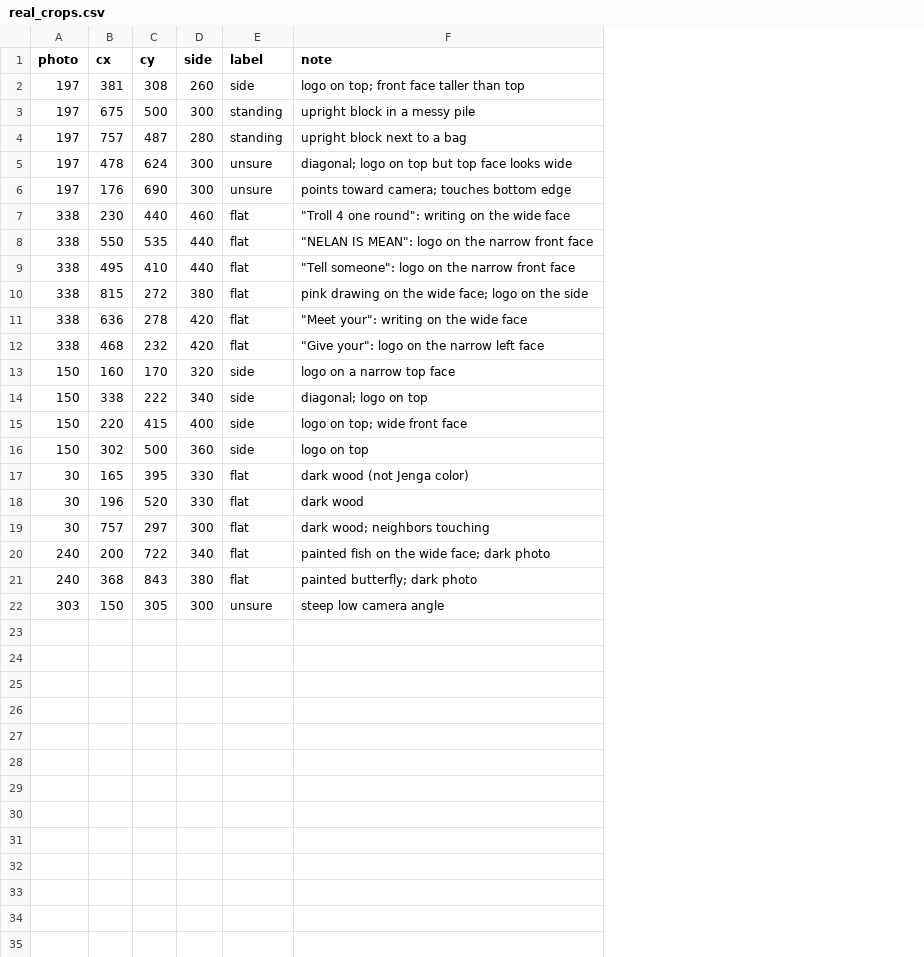
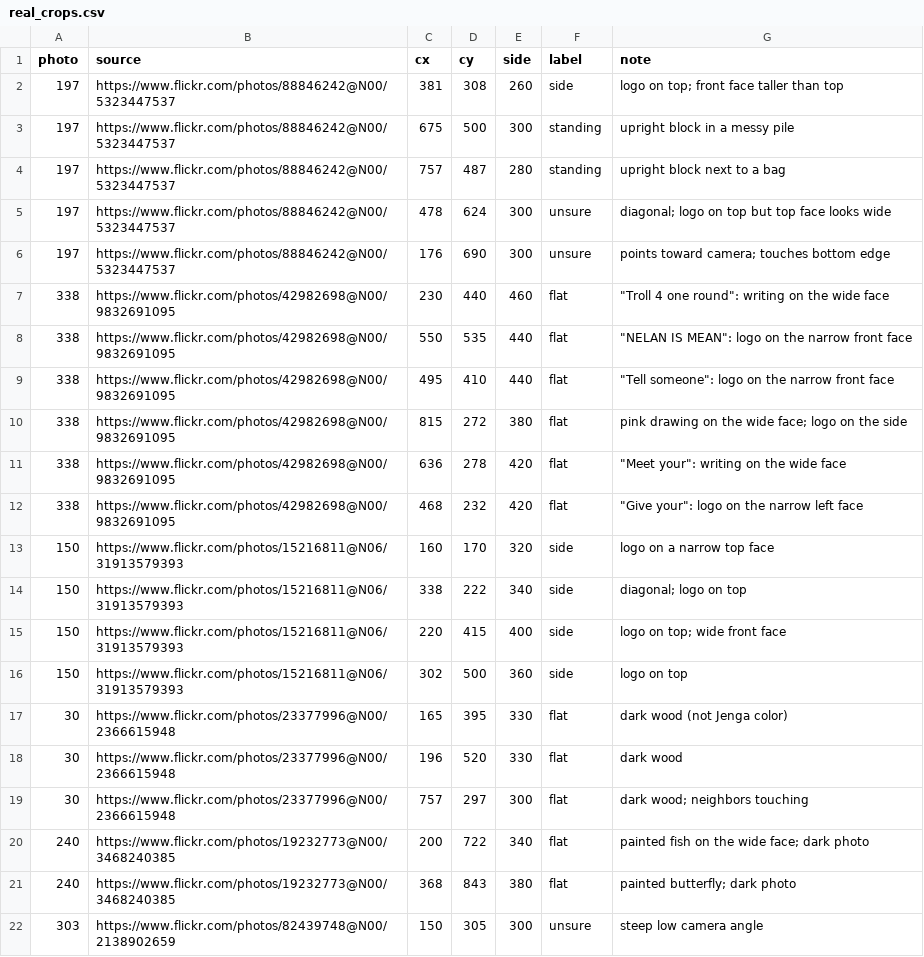
Before and after one commit to Pigtot/Inventorx, a CSV file: Week01_2026-10-19/code/jenga_cnn/real_crops.csv, drawn as a sheet; the diff names each change by its address in the sheet, - before the commit and + after, or states it on an @@ line.

```diff
--- a/Week01_2026-10-19/code/jenga_cnn/real_crops.csv
+++ b/Week01_2026-10-19/code/jenga_cnn/real_crops.csv
+column B (source), rows 2-22: https://www.flickr.com/photos/88846242@N00/5323447537 | https://www.flickr.com/photos/88846242@N00/5323447537 | https://www.flickr.com/photos/88846242@N00/5323447537 | https://www.flickr.com/photos/88846242@N00/5323447537 | https://www.flickr.com/photos/88846242@N00/5323447537 | https://www.flickr.com/photos/42982698@N00/9832691095 | https://www.flickr.com/photos/42982698@N00/9832691095 | https://www.flickr.com/photos/42982698@N00/9832691095 | https://www.flickr.com/photos/42982698@N00/9832691095 | https://www.flickr.com/photos/42982698@N00/9832691095 | https://www.flickr.com/photos/42982698@N00/9832691095 | https://www.flickr.com/photos/15216811@N06/31913579393 | https://www.flickr.com/photos/15216811@N06/31913579393 | https://www.flickr.com/photos/15216811@N06/31913579393 | https://www.flickr.com/photos/15216811@N06/31913579393 | https://www.flickr.com/photos/23377996@N00/2366615948 | https://www.flickr.com/photos/23377996@N00/2366615948 | https://www.flickr.com/photos/23377996@N00/2366615948 | https://www.flickr.com/photos/19232773@N00/3468240385 | https://www.flickr.com/photos/19232773@N00/3468240385 | https://www.flickr.com/photos/82439748@N00/2138902659
```
Also changed, not shown: 13 other files.
